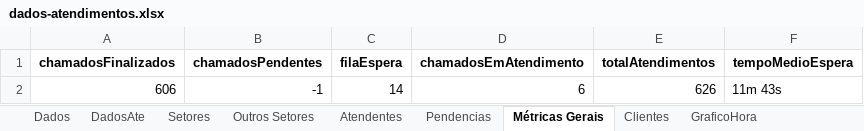
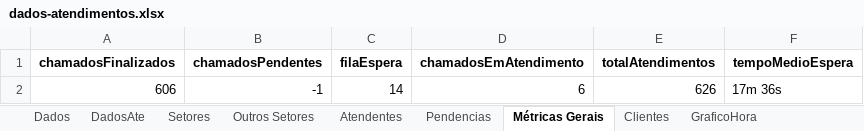
Before and after one commit to GabrielSilvaRit/Excel-painel, an Excel workbook: dados-atendimentos.xlsx, sheet Métricas Gerais, drawn as a sheet; values as stored, in another font and other column widths than the file's, no borders; the diff names each change by its address in the sheet, - before the commit and + after, or states it on an @@ line.

```diff
--- a/dados-atendimentos.xlsx (sheet Métricas Gerais)
+++ b/dados-atendimentos.xlsx (sheet Métricas Gerais)
-F2 (tempoMedioEspera): 11m 43s
+F2 (tempoMedioEspera): 17m 36s
```
Also changed, not shown: sheet Dados, sheet DadosAte, sheet Setores.
